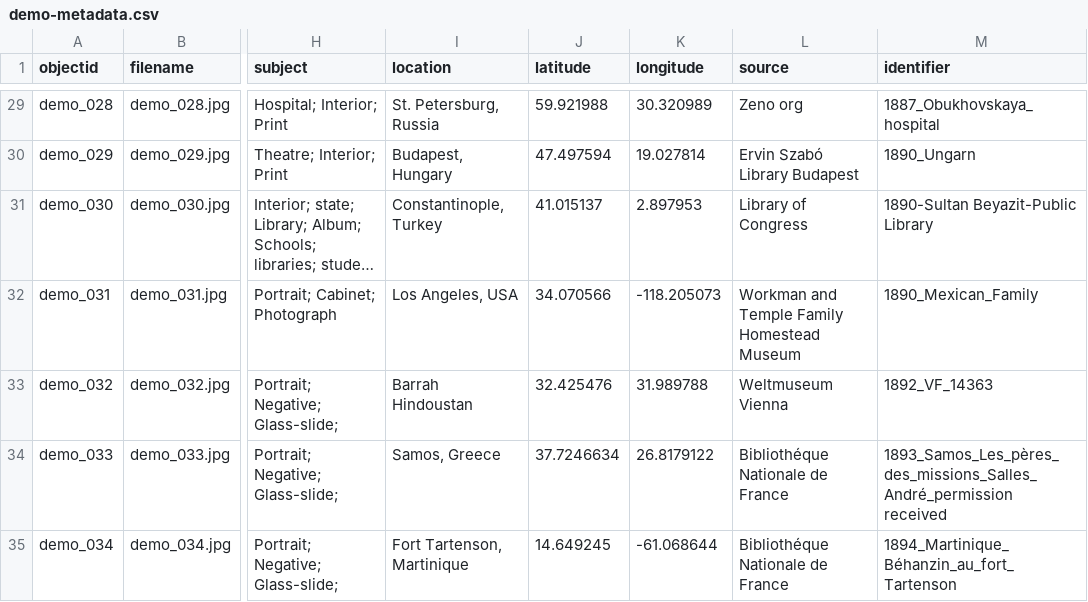
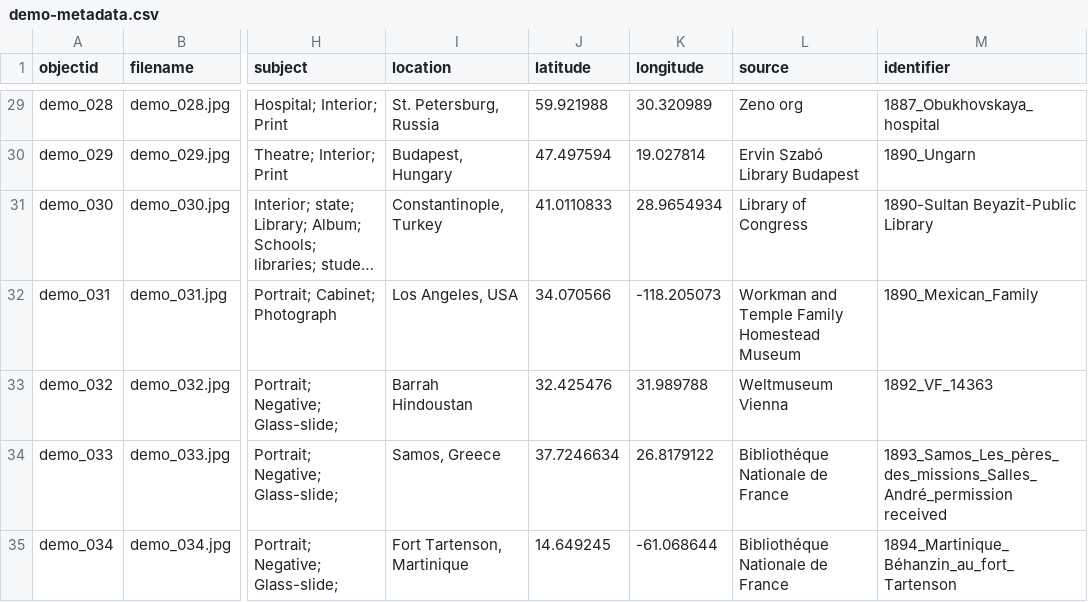
Before and after one commit to Fraukindermann/Mapping-Thonet, a CSV file: _data/demo-metadata.csv, drawn as a sheet; only a part is shown, gaps mark what is left out; long unchanged cells end in …; the diff names each change by its address in the sheet, - before the commit and + after, or states it on an @@ line.

Commit message:
Update demo-metadata.csv

```diff
--- a/_data/demo-metadata.csv
+++ b/_data/demo-metadata.csv
-J31 (latitude): 41.015137
+J31 (latitude): 41.0110833
-K31 (longitude): 2.897953
+K31 (longitude): 28.9654934
```
